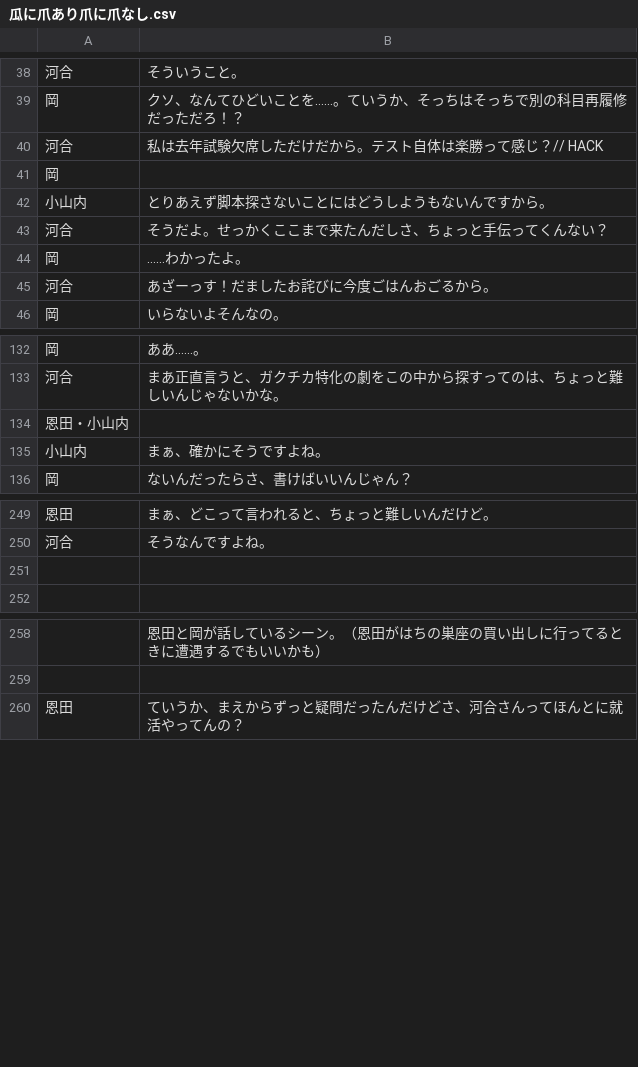
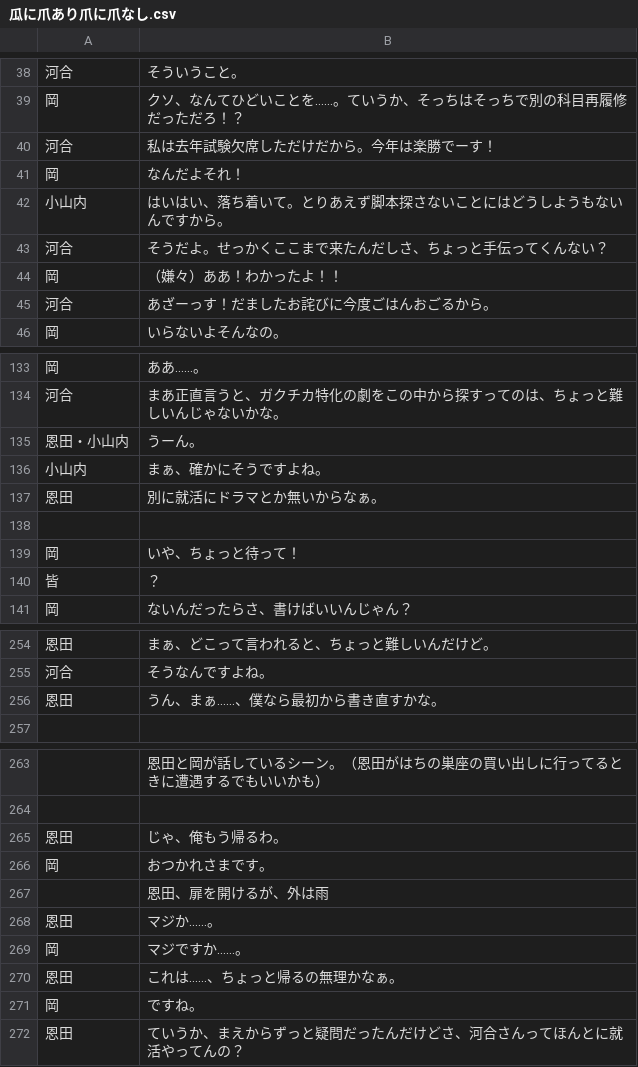
Before and after one commit to new-sato/hachi_kyakuhon, a CSV file: 瓜に爪あり爪に爪なし.csv, drawn as a sheet; only a part is shown, gaps mark what is left out; the diff covers the shown part only.

Commit message:
いったんコミット

```diff
--- a/瓜に爪あり爪に爪なし.csv
+++ b/瓜に爪あり爪に爪なし.csv
@@ -39,7 +39,7 @@
 岡,クソ、なんてひどいことを……。ていうか、そっちはそっちで別の科目再履修だっただろ！？
-河合,私は去年試験欠席しただけだから。テスト自体は楽勝って感じ？// HACK
-岡,
-小山内,とりあえず脚本探さないことにはどうしようもないんですから。
+河合,私は去年試験欠席しただけだから。今年は楽勝でーす！
+岡,なんだよそれ！
+小山内,はいはい、落ち着いて。とりあえず脚本探さないことにはどうしようもないんですから。
 河合,そうだよ。せっかくここまで来たんだしさ、ちょっと手伝ってくんない？
-岡,……わかったよ。
+岡,（嫌々）ああ！わかったよ！！
 河合,あざーっす！だましたお詫びに今度ごはんおごるから。
@@ -133,4 +134,8 @@
 河合,まあ正直言うと、ガクチカ特化の劇をこの中から探すってのは、ちょっと難しいんじゃないかな。
-恩田・小山内,
+恩田・小山内,うーん。
 小山内,まぁ、確かにそうですよね。
+恩田,別に就活にドラマとか無いからなぁ。
+,
+岡,いや、ちょっと待って！
+皆,？
 岡,ないんだったらさ、書けばいいんじゃん？
@@ -250,3 +255,3 @@
 河合,そうなんですよね。
-,
+恩田,うん、まぁ……、僕なら最初から書き直すかな。
 ,
@@ -259,2 +264,9 @@
 ,
+恩田,じゃ、俺もう帰るわ。
+岡,おつかれさまです。
+,恩田、扉を開けるが、外は雨
+恩田,マジか……。
+岡,マジですか……。
+恩田,これは……、ちょっと帰るの無理かなぁ。
+岡,ですね。
 恩田,ていうか、まえからずっと疑問だったんだけどさ、河合さんってほんとに就活やってんの？
```
Also changed, not shown: 1 added row and 10 edited cells elsewhere in this file.
